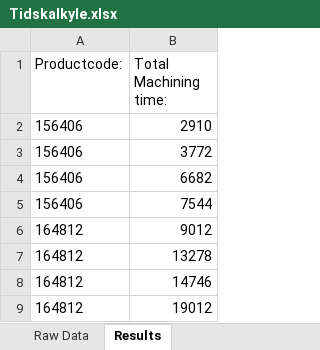
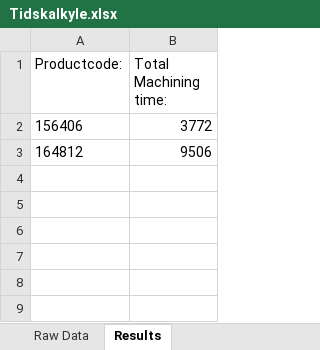
Before and after one commit to UniQueKakarot/Tidskalkyle_Gibbscam, an Excel workbook: Tidskalkyle.xlsx, sheet Results, drawn as a sheet; values as stored, in another font and other column widths than the file's, no borders; removed rows and columns are numbered as before the commit, all else as after; the diff names each change by its address in the sheet, - before the commit and + after, or states it on an @@ line.

```diff
--- a/Tidskalkyle.xlsx (sheet Results)
+++ b/Tidskalkyle.xlsx (sheet Results)
-row 2: 156406 | 2910
-row 4: 156406 | 6682
-row 5: 156406 | 7544
-B3 (Total Machining time:): 9012
+B3 (Total Machining time:): 9506
-row 7: 164812 | 13278
-row 8: 164812 | 14746
-row 9: 164812 | 19012
```
Also changed, not shown: sheet Raw Data, 2 other files.
